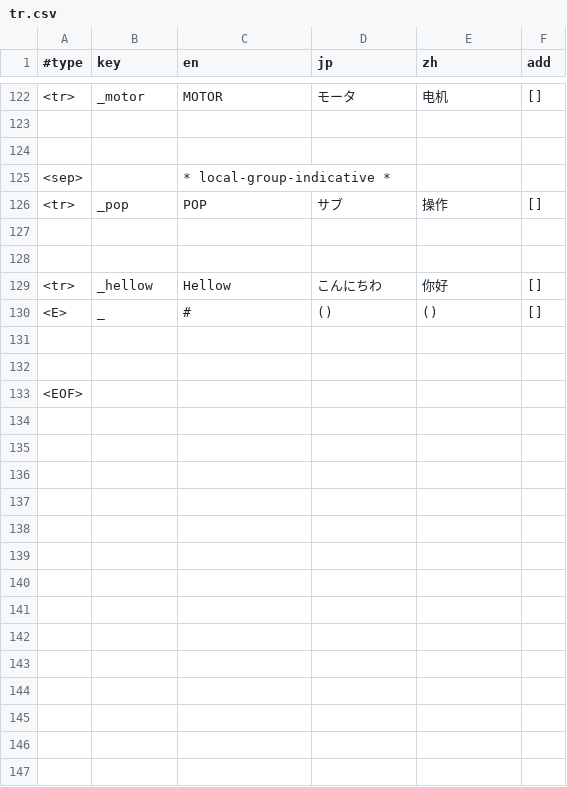
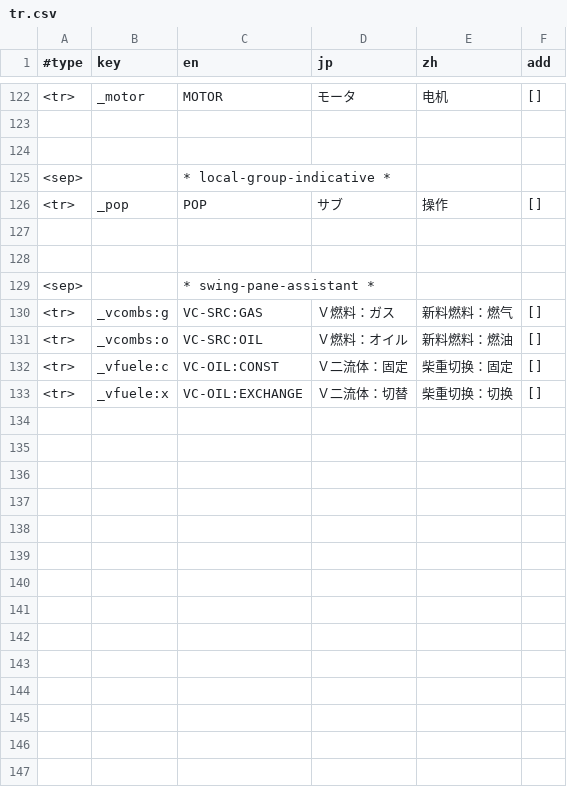
Before and after one commit to keyboard2769/nb-nextzz, a CSV file: src/nextzz/pppresource/tr.csv, drawn as a sheet; only a part is shown, gaps mark what is left out; the shorter side is filled out with more unchanged rows; the diff covers the shown part only; the diff names each change by its address in the sheet, - before the commit and + after, or states it on an @@ line.

Commit message:
-- almost done with fuel exchange control

```diff
--- a/src/nextzz/pppresource/tr.csv
+++ b/src/nextzz/pppresource/tr.csv
+row 129: <sep> |  | * swing-pane-assistant *
+row 130: <tr> | _vcombs:g | VC-SRC:GAS | Ｖ燃料：ガス | 新料燃料：燃气 | []
+row 131: <tr> | _vcombs:o | VC-SRC:OIL | Ｖ燃料：オイル | 新料燃料：燃油 | []
+row 132: <tr> | _vfuele:c | VC-OIL:CONST | Ｖ二流体：固定 | 柴重切换：固定 | []
+row 133: <tr> | _vfuele:x | VC-OIL:EXCHANGE | Ｖ二流体：切替 | 柴重切换：切换 | []
+row 134: (empty)
+row 135: (empty)
+row 136: (empty)
+row 137: (empty)
+row 138: (empty)
+row 139: (empty)
+row 140: (empty)
+row 141: (empty)
+row 142: (empty)
+row 143: (empty)
+row 144: (empty)
+row 145: (empty)
+row 146: (empty)
+row 147: (empty)
```
Also changed, not shown: 12 added rows elsewhere in this file, 12 other files.
